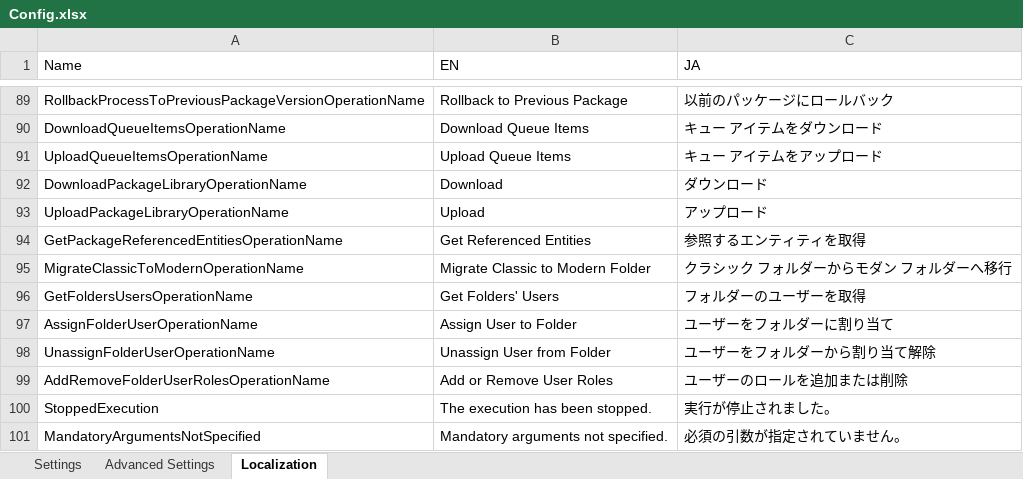
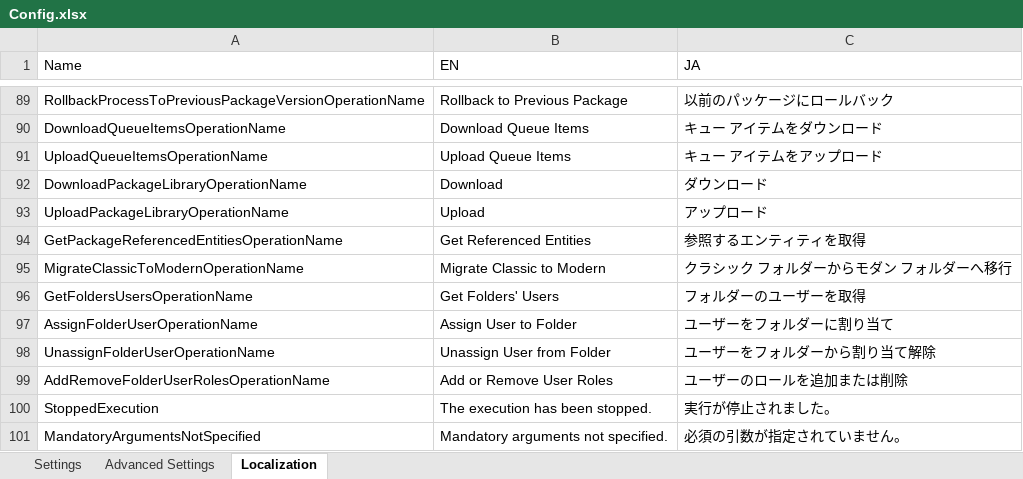
Before and after one commit to UiPath-Services/OrchestratorManager, an Excel workbook: Config.xlsx, sheet Localization, drawn as a sheet; only a part is shown, gaps mark what is left out; values as stored, in another font and other column widths than the file's, no borders; table styles not drawn; the diff names each change by its address in the sheet, - before the commit and + after, or states it on an @@ line.

```diff
--- a/Config.xlsx (sheet Localization)
+++ b/Config.xlsx (sheet Localization)
-B95 (EN): Migrate Classic to Modern Folder
+B95 (EN): Migrate Classic to Modern
```
Also changed, not shown: Workbooks/EN/Folders.xlsx, Workbooks/JA/フォルダー.xlsx, 2 other files.
